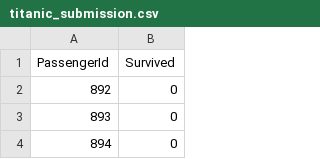
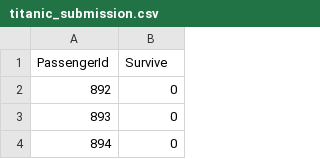
Before and after one commit to faisalimam1/kaggle-ml-roadmap, a CSV file: 01_titanic/titanic_submission.csv, drawn as a sheet; only a part is shown.

Commit message:
Fix column name from 'Survived' to 'Survive'

```diff
--- a/01_titanic/titanic_submission.csv
+++ b/01_titanic/titanic_submission.csv
@@ -1,2 +1,2 @@
-PassengerId,Survived
+PassengerId,Survive
 892,0
```
